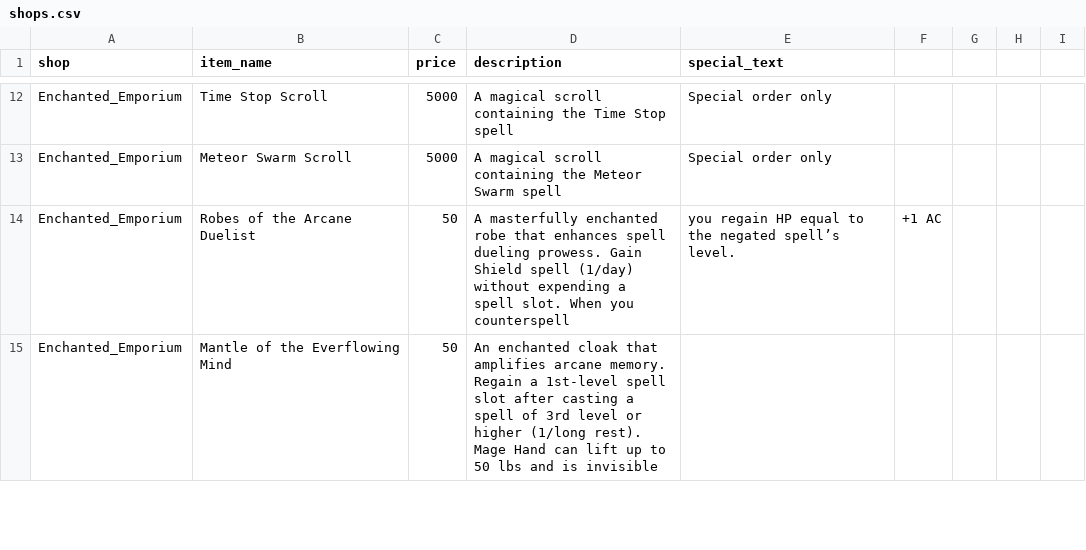
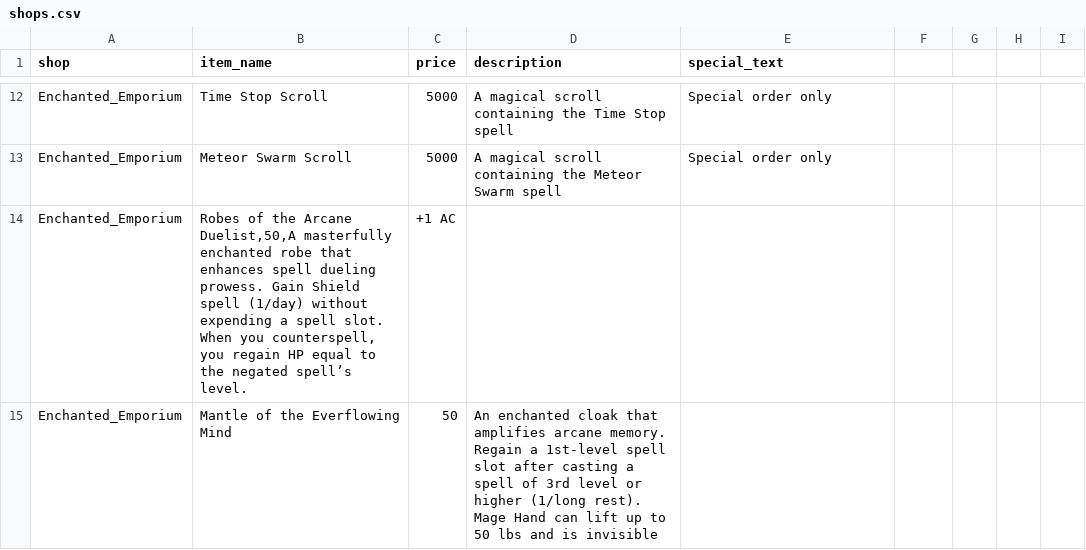
Before and after one commit to a-westermann/shops, a CSV file: shops.csv, drawn as a sheet; only a part is shown, gaps mark what is left out; the diff covers the shown part only.

Commit message:
silver loom

```diff
--- a/shops.csv
+++ b/shops.csv
@@ -13,2 +13,2 @@ Enchanted_Emporium,Time Stop Scroll,5000,A magical scroll containing the Time St
 Enchanted_Emporium,Meteor Swarm Scroll,5000,A magical scroll containing the Meteor Swarm spell,Special order only
-Enchanted_Emporium,Robes of the Arcane Duelist,50,A masterfully enchanted robe that enhances spell dueling prowess. Gain Shield spell (1/day) without expending a spell slot. When you counterspell, you regain HP equal to the negated spell’s level.,+1 AC
+Enchanted_Emporium,"Robes of the Arcane Duelist,50,A masterfully enchanted robe that enhances spell dueling prowess. Gain Shield spell (1/day) without expending a spell slot. When you counterspell, you regain HP equal to the negated spell’s level.",+1 AC
```
Also changed, not shown: 28 edited cells elsewhere in this file.
